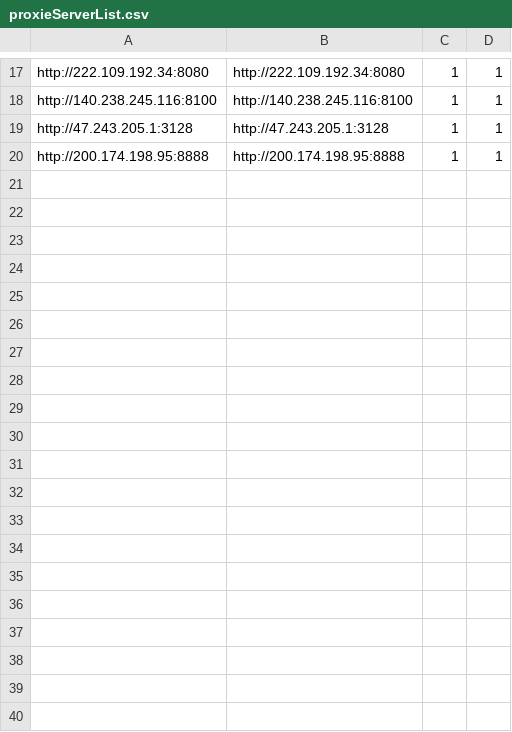
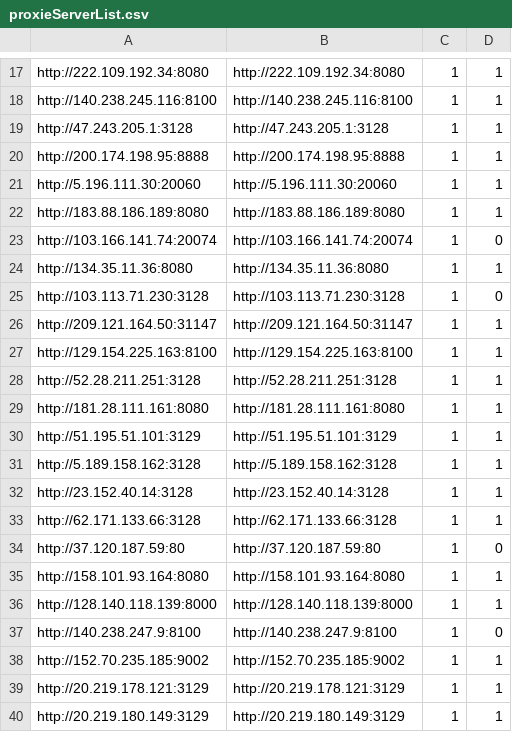
Before and after one commit to pascals00/WG-Gesucht, a CSV file: WebCrawlerApp/data/input/proxieServerList.csv, drawn as a sheet; only a part is shown, gaps mark what is left out; the diff covers the shown part only; the diff names each change by its address in the sheet, - before the commit and + after, or states it on an @@ line.

Commit message:
New Data

```diff
--- a/WebCrawlerApp/data/input/proxieServerList.csv
+++ b/WebCrawlerApp/data/input/proxieServerList.csv
+row 21: http://5.196.111.30:20060 | http://5.196.111.30:20060 | 1 | 1
+row 22: http://183.88.186.189:8080 | http://183.88.186.189:8080 | 1 | 1
+row 23: http://103.166.141.74:20074 | http://103.166.141.74:20074 | 1 | 0
+row 24: http://134.35.11.36:8080 | http://134.35.11.36:8080 | 1 | 1
+row 25: http://103.113.71.230:3128 | http://103.113.71.230:3128 | 1 | 0
+row 26: http://209.121.164.50:31147 | http://209.121.164.50:31147 | 1 | 1
+row 27: http://129.154.225.163:8100 | http://129.154.225.163:8100 | 1 | 1
+row 28: http://52.28.211.251:3128 | http://52.28.211.251:3128 | 1 | 1
+row 29: http://181.28.111.161:8080 | http://181.28.111.161:8080 | 1 | 1
+row 30: http://51.195.51.101:3129 | http://51.195.51.101:3129 | 1 | 1
+row 31: http://5.189.158.162:3128 | http://5.189.158.162:3128 | 1 | 1
+row 32: http://23.152.40.14:3128 | http://23.152.40.14:3128 | 1 | 1
+row 33: http://62.171.133.66:3128 | http://62.171.133.66:3128 | 1 | 1
+row 34: http://37.120.187.59:80 | http://37.120.187.59:80 | 1 | 0
+row 35: http://158.101.93.164:8080 | http://158.101.93.164:8080 | 1 | 1
+row 36: http://128.140.118.139:8000 | http://128.140.118.139:8000 | 1 | 1
+row 37: http://140.238.247.9:8100 | http://140.238.247.9:8100 | 1 | 0
+row 38: http://152.70.235.185:9002 | http://152.70.235.185:9002 | 1 | 1
+row 39: http://20.219.178.121:3129 | http://20.219.178.121:3129 | 1 | 1
+row 40: http://20.219.180.149:3129 | http://20.219.180.149:3129 | 1 | 1
```
Also changed, not shown: 12 added rows elsewhere in this file, 6 other files.
